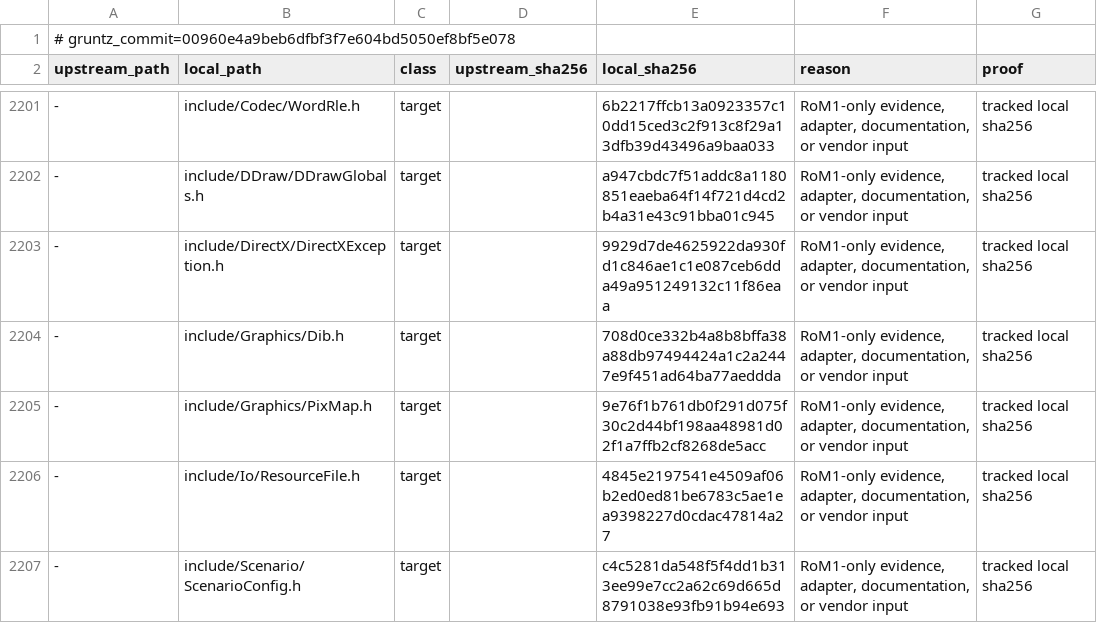
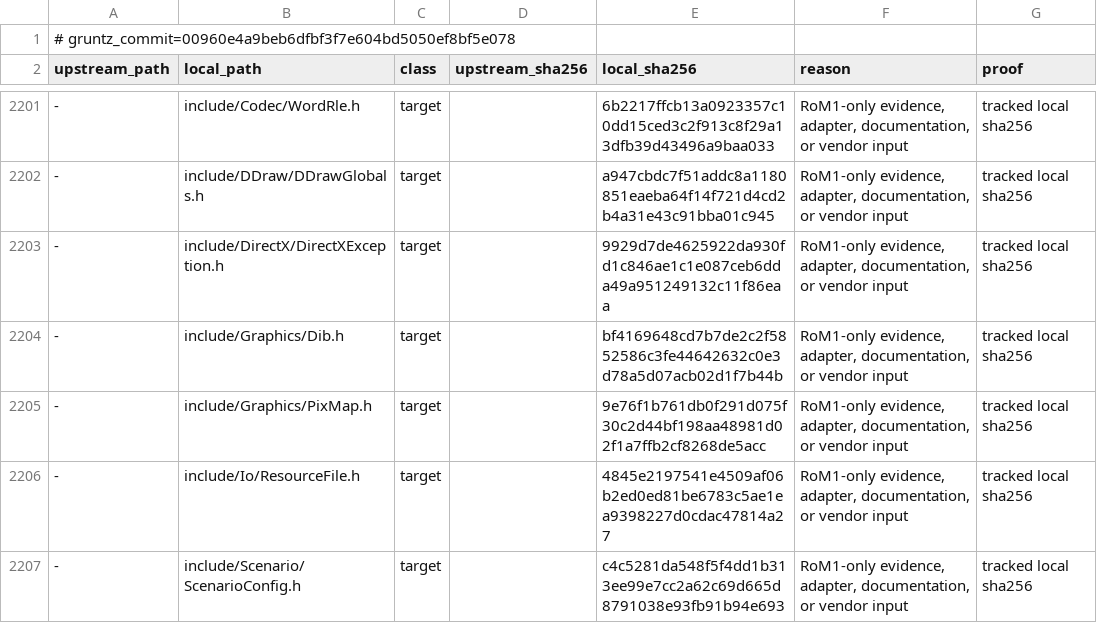
Before and after one commit to sushi-shi/rom1-decomp, a TSV file: config/gruntz_parity.tsv, drawn as a sheet; only a part is shown, gaps mark what is left out; the diff covers the shown part only; the diff names each change by its address in the sheet, - before the commit and + after, or states it on an @@ line.

```diff
--- a/config/gruntz_parity.tsv
+++ b/config/gruntz_parity.tsv
-E2204 (local_sha256): 708d0ce332b4a8b8bffa38a88db97494424a1c2a2447e9f451ad64ba77aeddda
+E2204 (local_sha256): bf4169648cd7b7de2c2f5852586c3fe44642632c0e3d78a5d07acb02d1f7b44b
```
Also changed, not shown: 2 added rows and 9 edited cells elsewhere in this file, config/match_baseline.tsv, config/retail/data_runtime_classes.tsv, 10 other files.
